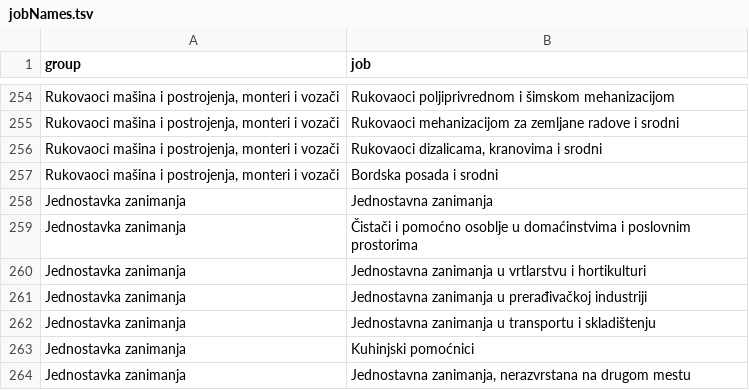
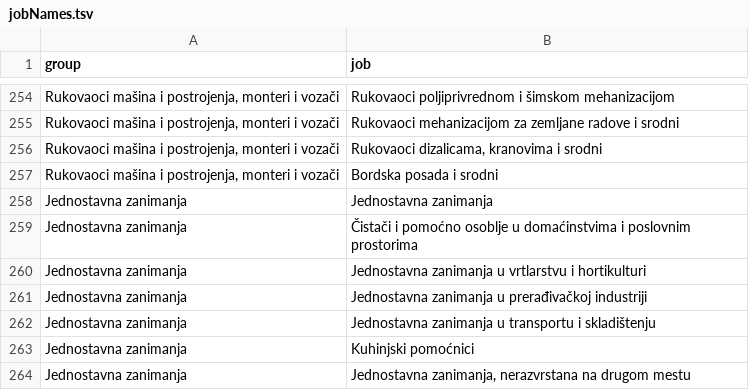
Before and after one commit to mottusemma/JobProfiler, a TSV file: www/sr/jobNames.tsv, drawn as a sheet; only a part is shown, gaps mark what is left out.

```diff
--- a/www/sr/jobNames.tsv
+++ b/www/sr/jobNames.tsv
@@ -257,8 +257,8 @@ Rukovaoci mašina i postrojenja, monteri i vozači	Rukovaoci dizalicama, kranovi
 Rukovaoci mašina i postrojenja, monteri i vozači	Bordska posada i srodni
-Jednostavka zanimanja	Jednostavna zanimanja
-Jednostavka zanimanja	Čistači i pomoćno osoblje u domaćinstvima i poslovnim prostorima
-Jednostavka zanimanja	Jednostavna zanimanja u vrtlarstvu i hortikulturi
-Jednostavka zanimanja	Jednostavna zanimanja u prerađivačkoj industriji
-Jednostavka zanimanja	Jednostavna zanimanja u transportu i skladištenju
-Jednostavka zanimanja	Kuhinjski pomoćnici
-Jednostavka zanimanja	Jednostavna zanimanja, nerazvrstana na drugom mestu
+Jednostavna zanimanja	Jednostavna zanimanja
+Jednostavna zanimanja	Čistači i pomoćno osoblje u domaćinstvima i poslovnim prostorima
+Jednostavna zanimanja	Jednostavna zanimanja u vrtlarstvu i hortikulturi
+Jednostavna zanimanja	Jednostavna zanimanja u prerađivačkoj industriji
+Jednostavna zanimanja	Jednostavna zanimanja u transportu i skladištenju
+Jednostavna zanimanja	Kuhinjski pomoćnici
+Jednostavna zanimanja	Jednostavna zanimanja, nerazvrstana na drugom mestu
```
Also changed, not shown: www/appText.tsv, 1 other file.
